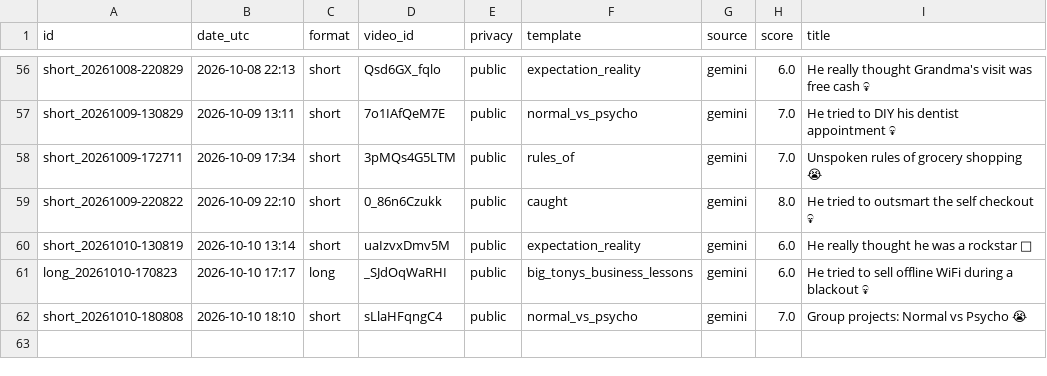
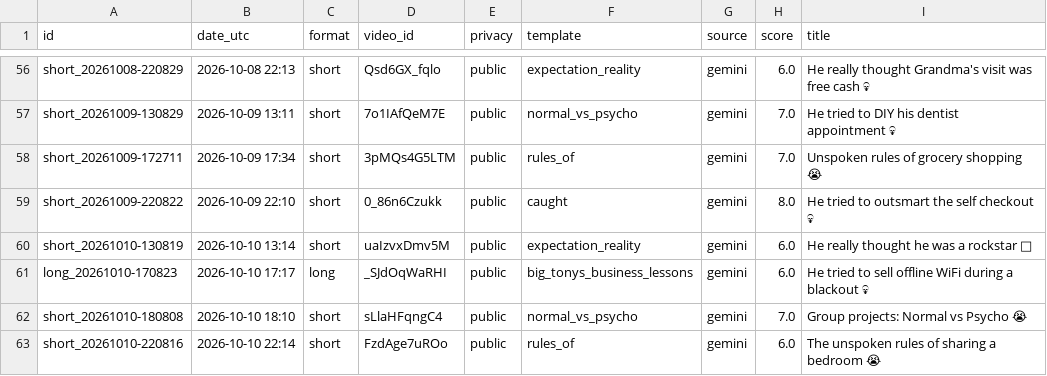
Before and after one commit to olgunkadirgulhan/dex-and-friends, a CSV file: published.csv, drawn as a sheet; only a part is shown, gaps mark what is left out; the diff names each change by its address in the sheet, - before the commit and + after, or states it on an @@ line.

Commit message:
video: 2026-10-10-2214

```diff
--- a/published.csv
+++ b/published.csv
+row 63: short_20261010-220816 | 2026-10-10 22:14 | short | FzdAge7uROo | public | rules_of | gemini | 6.0 | The unspoken rules of sharing a bedroom 😭
```
Also changed, not shown: 1 other file.
